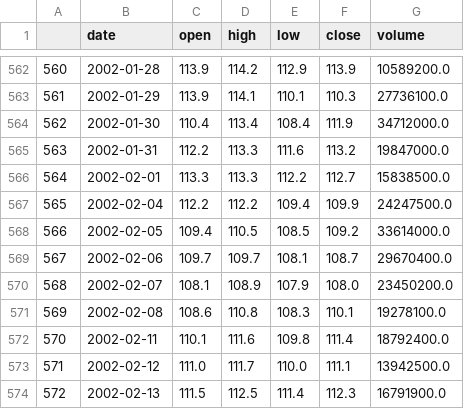
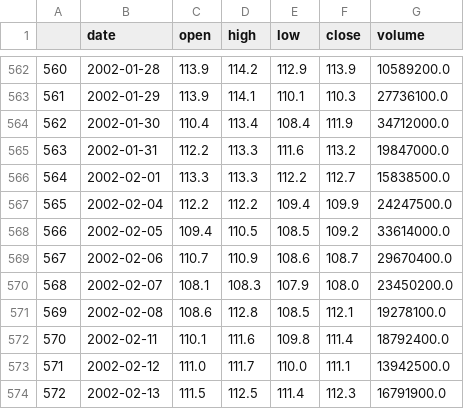
Before and after one commit to zielaskowski/technical-analysis, a CSV file: src/SPY_D.csv, drawn as a sheet; only a part is shown, gaps mark what is left out; the diff covers the shown part only.

```diff
--- a/src/SPY_D.csv
+++ b/src/SPY_D.csv
@@ -568,5 +568,5 @@
 566,2002-02-05,109.4,110.5,108.5,109.2,33614000.0
-567,2002-02-06,109.7,109.7,108.1,108.7,29670400.0
-568,2002-02-07,108.1,108.9,107.9,108.0,23450200.0
-569,2002-02-08,108.6,110.8,108.3,110.1,19278100.0
+567,2002-02-06,110.7,110.9,108.6,108.7,29670400.0
+568,2002-02-07,108.1,108.3,107.9,108.0,23450200.0
+569,2002-02-08,108.6,112.8,108.5,112.1,19278100.0
 570,2002-02-11,110.1,111.6,109.8,111.4,18792400.0
```
Also changed, not shown: 30 edited cells elsewhere in this file, 1 other file.
